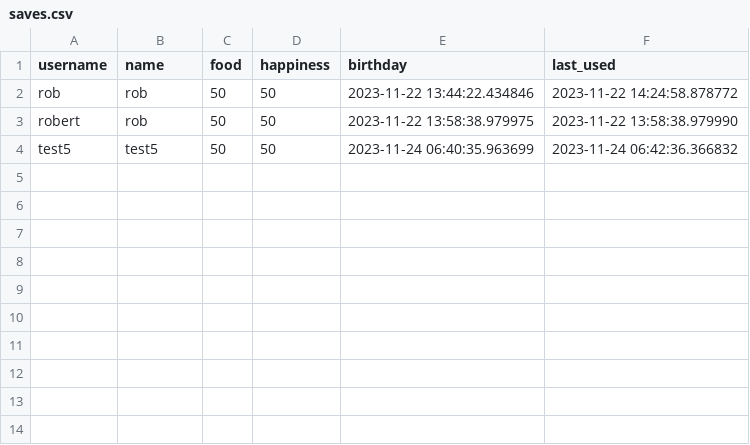
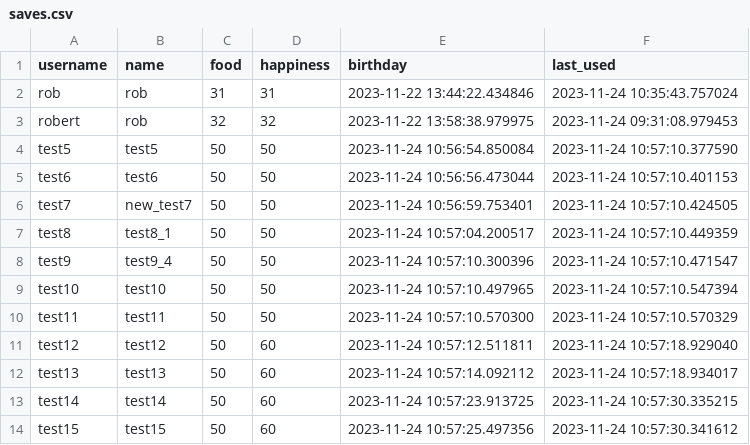
Before and after one commit to robertazizyan/tamagotchi, a CSV file: saves.csv, drawn as a sheet.

Commit message:
Finished tests
Added tests for tamagotchi class in required cases

```diff
--- a/saves.csv
+++ b/saves.csv
@@ -1,4 +1,14 @@
 username,name,food,happiness,birthday,last_used
-rob,rob,50,50,2023-11-22 13:44:22.434846,2023-11-22 14:24:58.878772
-robert,rob,50,50,2023-11-22 13:58:38.979975,2023-11-22 13:58:38.979990
-test5,test5,50,50,2023-11-24 06:40:35.963699,2023-11-24 06:42:36.366832
+rob,rob,31,31,2023-11-22 13:44:22.434846,2023-11-24 10:35:43.757024
+robert,rob,32,32,2023-11-22 13:58:38.979975,2023-11-24 09:31:08.979453
+test5,test5,50,50,2023-11-24 10:56:54.850084,2023-11-24 10:57:10.377590
+test6,test6,50,50,2023-11-24 10:56:56.473044,2023-11-24 10:57:10.401153
+test7,new_test7,50,50,2023-11-24 10:56:59.753401,2023-11-24 10:57:10.424505
+test8,test8_1,50,50,2023-11-24 10:57:04.200517,2023-11-24 10:57:10.449359
+test9,test9_4,50,50,2023-11-24 10:57:10.300396,2023-11-24 10:57:10.471547
+test10,test10,50,50,2023-11-24 10:57:10.497965,2023-11-24 10:57:10.547394
+test11,test11,50,50,2023-11-24 10:57:10.570300,2023-11-24 10:57:10.570329
+test12,test12,50,60,2023-11-24 10:57:12.511811,2023-11-24 10:57:18.929040
+test13,test13,50,60,2023-11-24 10:57:14.092112,2023-11-24 10:57:18.934017
+test14,test14,50,60,2023-11-24 10:57:23.913725,2023-11-24 10:57:30.335215
+test15,test15,50,60,2023-11-24 10:57:25.497356,2023-11-24 10:57:30.341612
```
Also changed, not shown: 3 other files.
